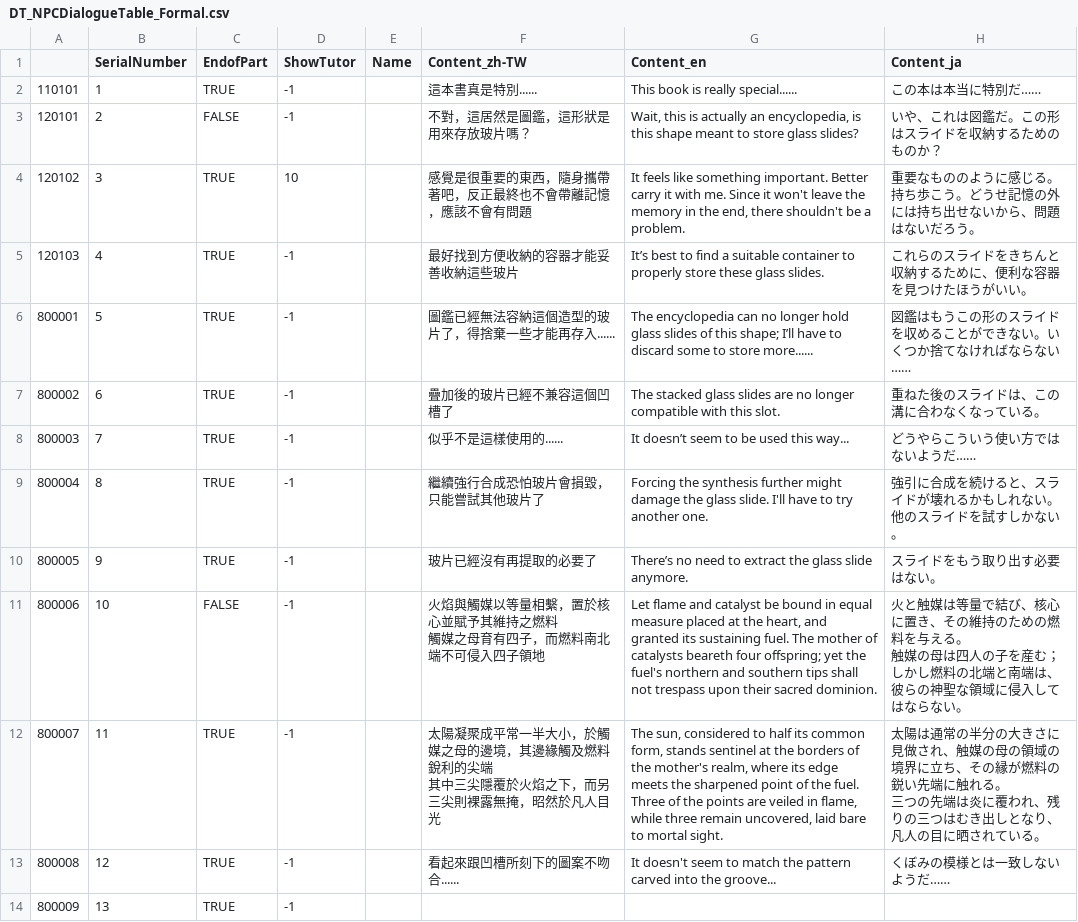
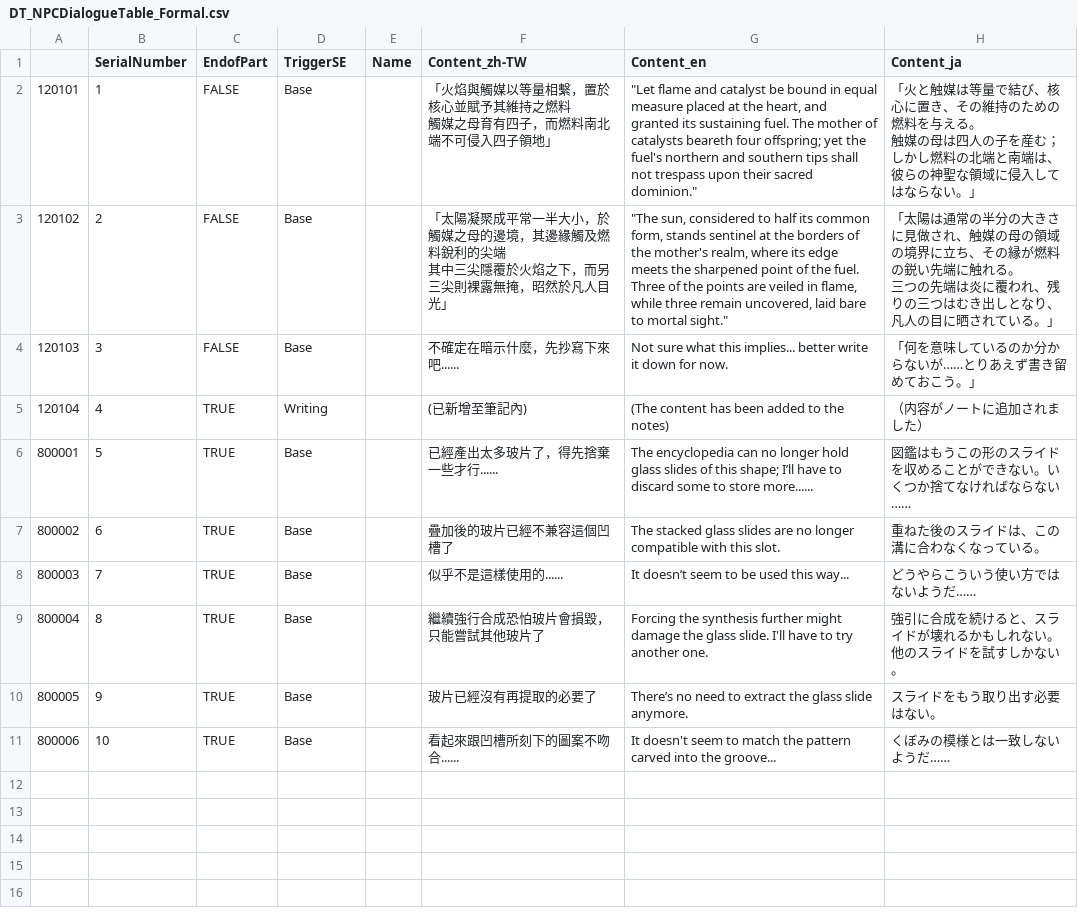
Before and after one commit to BlackDTD107Violin/1700Workshop-ImitationNo.1, a CSV file: Documents/DT_NPCDialogueTable_Formal.csv, drawn as a sheet.

```diff
--- a/Documents/DT_NPCDialogueTable_Formal.csv
+++ b/Documents/DT_NPCDialogueTable_Formal.csv
@@ -1,18 +1,15 @@
-,SerialNumber,EndofPart,ShowTutor,Name,Content_zh-TW,Content_en,Content_ja
-110101,1,TRUE,-1,,這本書真是特別......,This book is really special......,この本は本当に特別だ……
-120101,2,FALSE,-1,,不對，這居然是圖鑑，這形狀是用來存放玻片嗎？,"Wait, this is actually an encyclopedia, is this shape meant to store glass slides?",いや、これは図鑑だ。この形はスライドを収納するためのものか？
-120102,3,TRUE,10,,感覺是很重要的東西，隨身攜帶著吧，反正最終也不會帶離記憶，應該不會有問題,"It feels like something important. Better carry it with me. Since it won't leave the memory in the end, there shouldn't be a problem.",重要なもののように感じる。持ち歩こう。どうせ記憶の外には持ち出せないから、問題はないだろう。
-120103,4,TRUE,-1,,最好找到方便收納的容器才能妥善收納這些玻片,It’s best to find a suitable container to properly store these glass slides.,これらのスライドをきちんと収納するために、便利な容器を見つけたほうがいい。
-800001,5,TRUE,-1,,圖鑑已經無法容納這個造型的玻片了，得捨棄一些才能再存入......,The encyclopedia can no longer hold glass slides of this shape; I’ll have to discard some to store more......,図鑑はもうこの形のスライドを収めることができない。いくつか捨てなければならない……
-800002,6,TRUE,-1,,疊加後的玻片已經不兼容這個凹槽了,The stacked glass slides are no longer compatible with this slot.,重ねた後のスライドは、この溝に合わなくなっている。
-800003,7,TRUE,-1,,似乎不是這樣使用的......,It doesn’t seem to be used this way...,どうやらこういう使い方ではないようだ……
-800004,8,TRUE,-1,,繼續強行合成恐怕玻片會損毀，只能嘗試其他玻片了,Forcing the synthesis further might damage the glass slide. I'll have to try another one.,強引に合成を続けると、スライドが壊れるかもしれない。他のスライドを試すしかない。
-800005,9,TRUE,-1,,玻片已經沒有再提取的必要了,There’s no need to extract the glass slide anymore.,スライドをもう取り出す必要はない。
-800006,10,FALSE,-1,,"火焰與觸媒以等量相繫，置於核心並賦予其維持之燃料
-觸媒之母育有四子，而燃料南北端不可侵入四子領地","Let flame and catalyst be bound in equal measure placed at the heart, and granted its sustaining fuel. The mother of catalysts beareth four offspring; yet the fuel's northern and southern tips shall not trespass upon their sacred dominion.","火と触媒は等量で結び、核心に置き、その維持のための燃料を与える。
-触媒の母は四人の子を産む；しかし燃料の北端と南端は、彼らの神聖な領域に侵入してはならない。"
-800007,11,TRUE,-1,,"太陽凝聚成平常一半大小，於觸媒之母的邊境，其邊緣觸及燃料銳利的尖端
-其中三尖隱覆於火焰之下，而另三尖則裸露無掩，昭然於凡人目光","The sun, considered to half its common form, stands sentinel at the borders of the mother's realm, where its edge meets the sharpened point of the fuel. Three of the points are veiled in flame, while three remain uncovered, laid bare to mortal sight.","太陽は通常の半分の大きさに見做され、触媒の母の領域の境界に立ち、その縁が燃料の鋭い先端に触れる。
-三つの先端は炎に覆われ、残りの三つはむき出しとなり、凡人の目に晒されている。"
-800008,12,TRUE,-1,,看起來跟凹槽所刻下的圖案不吻合......,It doesn't seem to match the pattern carved into the groove...,くぼみの模様とは一致しないようだ……
-800009,13,TRUE,-1,,,,
+,SerialNumber,EndofPart,TriggerSE,Name,Content_zh-TW,Content_en,Content_ja
+120101,1,FALSE,Base,,"「火焰與觸媒以等量相繫，置於核心並賦予其維持之燃料
+觸媒之母育有四子，而燃料南北端不可侵入四子領地」","""Let flame and catalyst be bound in equal measure placed at the heart, and granted its sustaining fuel. The mother of catalysts beareth four offspring; yet the fuel's northern and southern tips shall not trespass upon their sacred dominion.""","「火と触媒は等量で結び、核心に置き、その維持のための燃料を与える。
+触媒の母は四人の子を産む；しかし燃料の北端と南端は、彼らの神聖な領域に侵入してはならない。」"
+120102,2,FALSE,Base,,"「太陽凝聚成平常一半大小，於觸媒之母的邊境，其邊緣觸及燃料銳利的尖端
+其中三尖隱覆於火焰之下，而另三尖則裸露無掩，昭然於凡人目光」","""The sun, considered to half its common form, stands sentinel at the borders of the mother's realm, where its edge meets the sharpened point of the fuel. Three of the points are veiled in flame, while three remain uncovered, laid bare to mortal sight.""","「太陽は通常の半分の大きさに見做され、触媒の母の領域の境界に立ち、その縁が燃料の鋭い先端に触れる。
+三つの先端は炎に覆われ、残りの三つはむき出しとなり、凡人の目に晒されている。」"
+120103,3,FALSE,Base,,不確定在暗示什麼，先抄寫下來吧......,Not sure what this implies... better write it down for now.,「何を意味しているのか分からないが……とりあえず書き留めておこう。」
+120104,4,TRUE,Writing,,(已新增至筆記內),(The content has been added to the notes),（内容がノートに追加されました）
+800001,5,TRUE,Base,,已經產出太多玻片了，得先捨棄一些才行......,The encyclopedia can no longer hold glass slides of this shape; I’ll have to discard some to store more......,図鑑はもうこの形のスライドを収めることができない。いくつか捨てなければならない……
+800002,6,TRUE,Base,,疊加後的玻片已經不兼容這個凹槽了,The stacked glass slides are no longer compatible with this slot.,重ねた後のスライドは、この溝に合わなくなっている。
+800003,7,TRUE,Base,,似乎不是這樣使用的......,It doesn’t seem to be used this way...,どうやらこういう使い方ではないようだ……
+800004,8,TRUE,Base,,繼續強行合成恐怕玻片會損毀，只能嘗試其他玻片了,Forcing the synthesis further might damage the glass slide. I'll have to try another one.,強引に合成を続けると、スライドが壊れるかもしれない。他のスライドを試すしかない。
+800005,9,TRUE,Base,,玻片已經沒有再提取的必要了,There’s no need to extract the glass slide anymore.,スライドをもう取り出す必要はない。
+800006,10,TRUE,Base,,看起來跟凹槽所刻下的圖案不吻合......,It doesn't seem to match the pattern carved into the groove...,くぼみの模様とは一致しないようだ……
```
Also changed, not shown: Documents/DT_GameHintTable.csv, Documents/DT_NPCDialogueTable_Stage0.csv, 27 other files.
